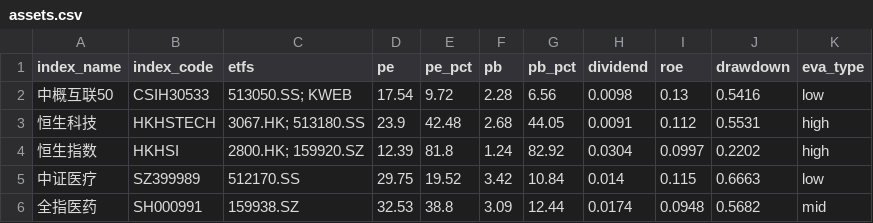
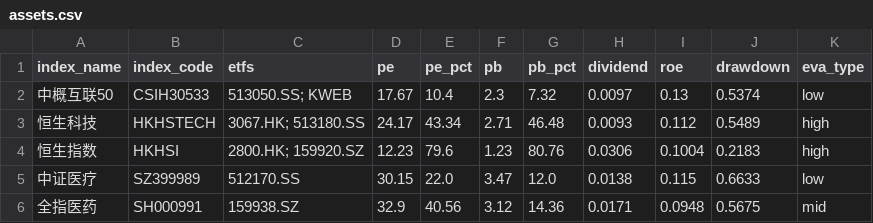
Before and after one commit to viniedodo/etf-dashboard-auto, a CSV file: docs/assets.csv, drawn as a sheet; only a part is shown; the diff covers the shown part only.

```diff
--- a/docs/assets.csv
+++ b/docs/assets.csv
@@ -1,6 +1,6 @@
 index_name,index_code,etfs,pe,pe_pct,pb,pb_pct,dividend,roe,drawdown,eva_type
-中概互联50,CSIH30533,513050.SS; KWEB,17.54,9.72,2.28,6.56,0.0098,0.13,0.5416,low
-恒生科技,HKHSTECH,3067.HK; 513180.SS,23.9,42.48,2.68,44.05,0.0091,0.112,0.5531,high
-恒生指数,HKHSI,2800.HK; 159920.SZ,12.39,81.8,1.24,82.92,0.0304,0.0997,0.2202,high
-中证医疗,SZ399989,512170.SS,29.75,19.52,3.42,10.84,0.014,0.115,0.6663,low
-全指医药,SH000991,159938.SZ,32.53,38.8,3.09,12.44,0.0174,0.0948,0.5682,mid
+中概互联50,CSIH30533,513050.SS; KWEB,17.67,10.4,2.3,7.32,0.0097,0.13,0.5374,low
+恒生科技,HKHSTECH,3067.HK; 513180.SS,24.17,43.34,2.71,46.48,0.0093,0.112,0.5489,high
+恒生指数,HKHSI,2800.HK; 159920.SZ,12.23,79.6,1.23,80.76,0.0306,0.1004,0.2183,high
+中证医疗,SZ399989,512170.SS,30.15,22.0,3.47,12.0,0.0138,0.115,0.6633,low
+全指医药,SH000991,159938.SZ,32.9,40.56,3.12,14.36,0.0171,0.0948,0.5675,mid
```
Also changed, not shown: 94 edited cells elsewhere in this file.
